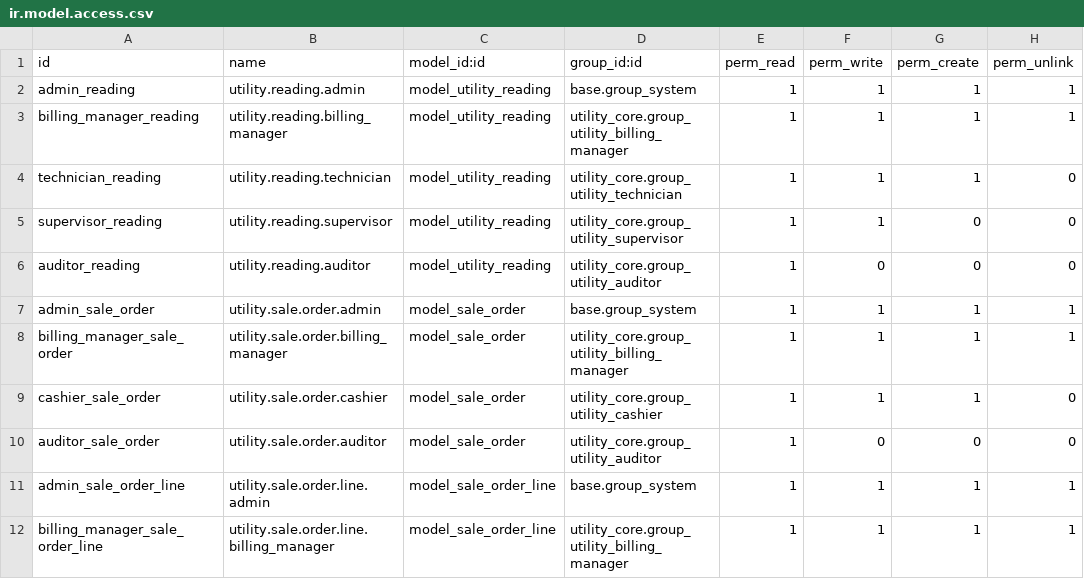
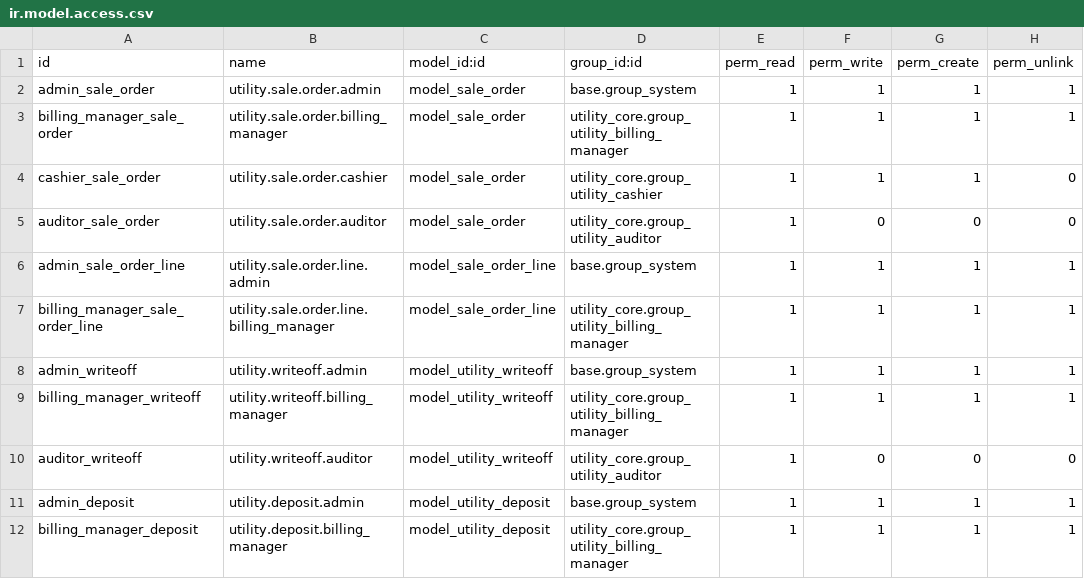
Before and after one commit to Mersaal8484/Billing, a CSV file: utility_billing/security/ir.model.access.csv, drawn as a sheet; only a part is shown; the shorter side is filled out with more unchanged rows.

```diff
--- a/utility_billing/security/ir.model.access.csv
+++ b/utility_billing/security/ir.model.access.csv
@@ -1,7 +1,2 @@
 id,name,model_id:id,group_id:id,perm_read,perm_write,perm_create,perm_unlink
-admin_reading,utility.reading.admin,model_utility_reading,base.group_system,1,1,1,1
-billing_manager_reading,utility.reading.billing_manager,model_utility_reading,utility_core.group_utility_billing_manager,1,1,1,1
-technician_reading,utility.reading.technician,model_utility_reading,utility_core.group_utility_technician,1,1,1,0
-supervisor_reading,utility.reading.supervisor,model_utility_reading,utility_core.group_utility_supervisor,1,1,0,0
-auditor_reading,utility.reading.auditor,model_utility_reading,utility_core.group_utility_auditor,1,0,0,0
 admin_sale_order,utility.sale.order.admin,model_sale_order,base.group_system,1,1,1,1
```
Also changed, not shown: utility_core/security/ir.model.access.csv, 18 other files.
